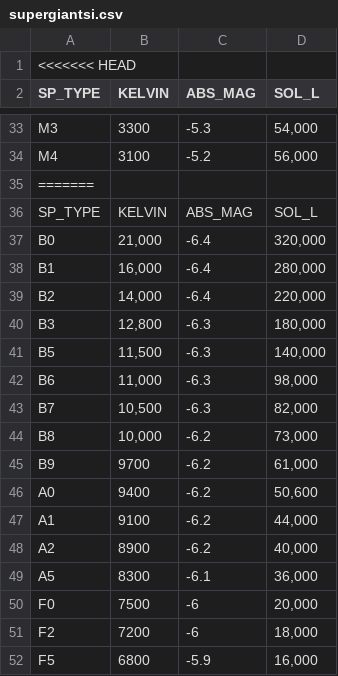
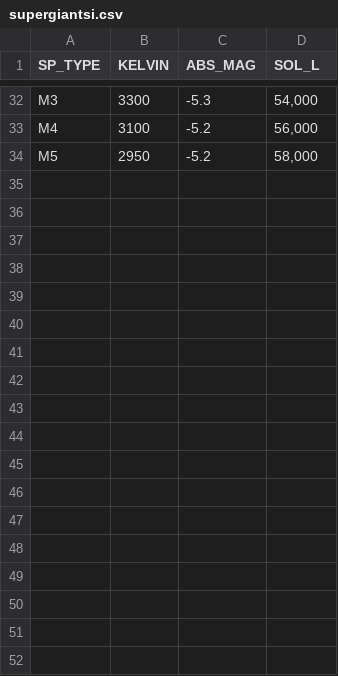
Before and after one commit to kfollette/Follette-group, a CSV file: MagAOX/webapp/CSV_Files/supergiantsi.csv, drawn as a sheet; only a part is shown, gaps mark what is left out; the shorter side is filled out with more unchanged rows; the diff covers the shown part only; the diff names each change by its address in the sheet, - before the commit and + after, or states it on an @@ line.

Commit message:
Removed artifacts from previous branch merging

```diff
--- a/MagAOX/webapp/CSV_Files/supergiantsi.csv
+++ b/MagAOX/webapp/CSV_Files/supergiantsi.csv
-row 1: <<<<<<< HEAD
-row 35: =======
-row 36: SP_TYPE | KELVIN | ABS_MAG | SOL_L
-row 37: B0 | 21,000 | -6.4 | 320,000
-row 38: B1 | 16,000 | -6.4 | 280,000
-row 39: B2 | 14,000 | -6.4 | 220,000
-row 40: B3 | 12,800 | -6.3 | 180,000
-row 41: B5 | 11,500 | -6.3 | 140,000
-row 42: B6 | 11,000 | -6.3 | 98,000
-row 43: B7 | 10,500 | -6.3 | 82,000
-row 44: B8 | 10,000 | -6.2 | 73,000
-row 45: B9 | 9700 | -6.2 | 61,000
-row 46: A0 | 9400 | -6.2 | 50,600
-row 47: A1 | 9100 | -6.2 | 44,000
-row 48: A2 | 8900 | -6.2 | 40,000
-row 49: A5 | 8300 | -6.1 | 36,000
-row 50: F0 | 7500 | -6 | 20,000
-row 51: F2 | 7200 | -6 | 18,000
-row 52: F5 | 6800 | -5.9 | 16,000
```
Also changed, not shown: 17 removed rows elsewhere in this file.
